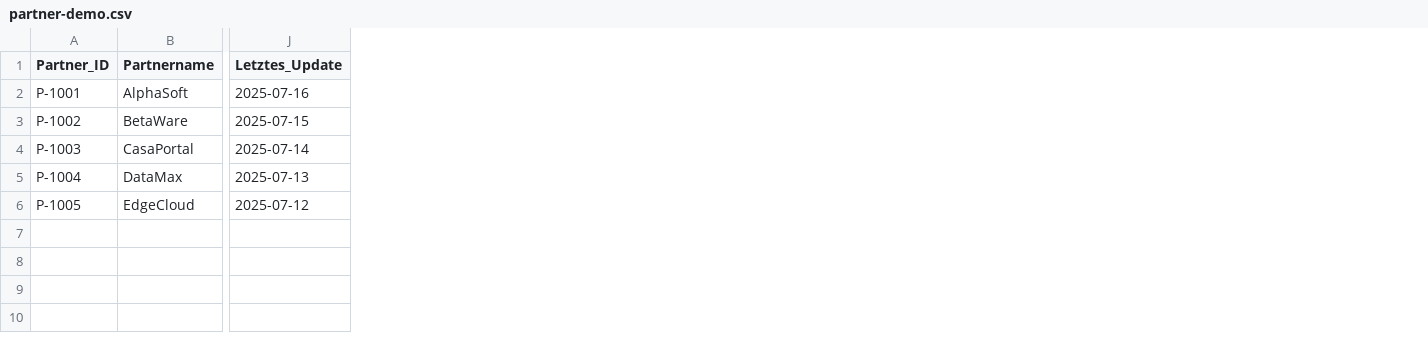
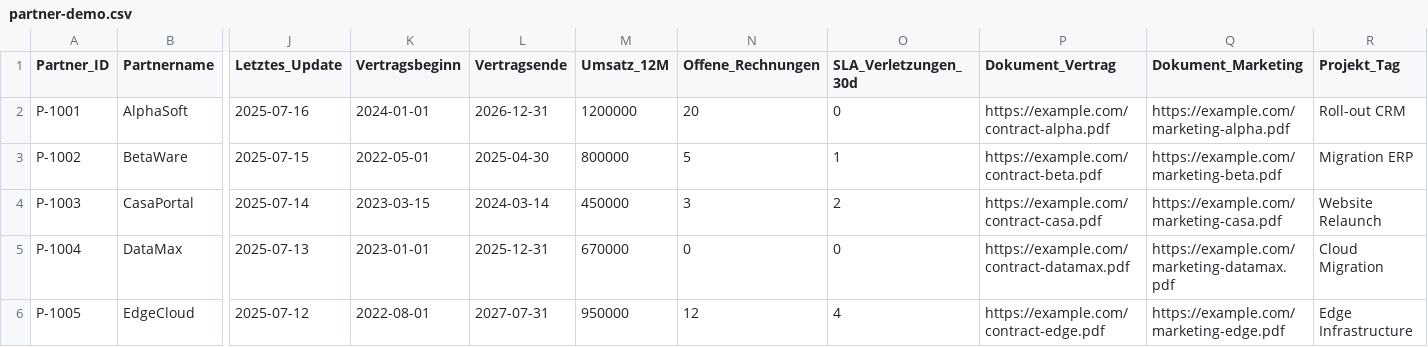
Before and after one commit to jorgemuc/partner-dashboard-clean, a CSV file: assets/demo/partner-demo.csv, drawn as a sheet; only a part is shown, gaps mark what is left out; the diff names each change by its address in the sheet, - before the commit and + after, or states it on an @@ line.

```diff
--- a/assets/demo/partner-demo.csv
+++ b/assets/demo/partner-demo.csv
+column K (Vertragsbeginn), rows 2-6: 2024-01-01 | 2022-05-01 | 2023-03-15 | 2023-01-01 | 2022-08-01
+column L (Vertragsende), rows 2-6: 2026-12-31 | 2025-04-30 | 2024-03-14 | 2025-12-31 | 2027-07-31
+column M (Umsatz_12M), rows 2-6: 1200000 | 800000 | 450000 | 670000 | 950000
+column N (Offene_Rechnungen), rows 2-6: 20 | 5 | 3 | 0 | 12
+column O (SLA_Verletzungen_30d), rows 2-6: 0 | 1 | 2 | 0 | 4
+column P (Dokument_Vertrag), rows 2-6: https://example.com/contract-alpha.pdf | https://example.com/contract-beta.pdf | https://example.com/contract-casa.pdf | https://example.com/contract-datamax.pdf | https://example.com/contract-edge.pdf
+column Q (Dokument_Marketing), rows 2-6: https://example.com/marketing-alpha.pdf | https://example.com/marketing-beta.pdf | https://example.com/marketing-casa.pdf | https://example.com/marketing-datamax.pdf | https://example.com/marketing-edge.pdf
+column R (Projekt_Tag), rows 2-6: Roll-out CRM | Migration ERP | Website Relaunch | Cloud Migration | Edge Infrastructure
```
Also changed, not shown: BACKLOG.csv, 8 other files.
